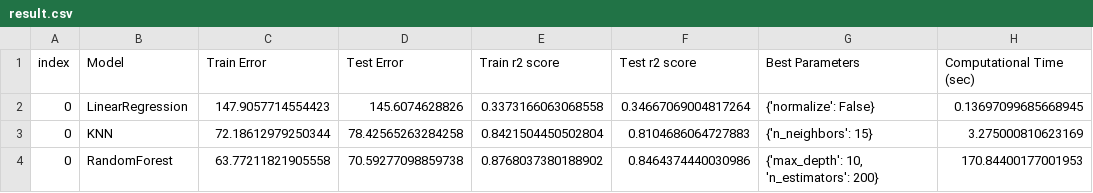
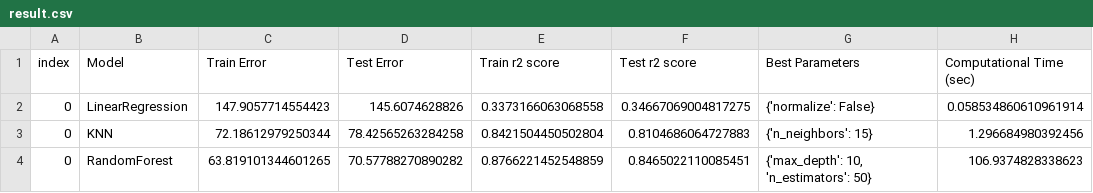
Before and after one commit to UBC-MDS/DSCI_522_Group_409, a CSV file: result/result.csv, drawn as a sheet.

```diff
--- a/result/result.csv
+++ b/result/result.csv
@@ -1,4 +1,4 @@
 index,Model,Train Error,Test Error,Train r2 score,Test r2 score,Best Parameters,Computational Time (sec)
-0,LinearRegression,147.9057714554423,145.6074628826,0.3373166063068558,0.34667069004817264,{'normalize': False},0.13697099685668945
-0,KNN,72.18612979250344,78.42565263284258,0.8421504450502804,0.8104686064727883,{'n_neighbors': 15},3.275000810623169
-0,RandomForest,63.77211821905558,70.59277098859738,0.8768037380188902,0.8464374440030986,"{'max_depth': 10, 'n_estimators': 200}",170.84400177001953
+0,LinearRegression,147.9057714554423,145.6074628826,0.3373166063068558,0.34667069004817275,{'normalize': False},0.058534860610961914
+0,KNN,72.18612979250344,78.42565263284258,0.8421504450502804,0.8104686064727883,{'n_neighbors': 15},1.296684980392456
+0,RandomForest,63.819101344601265,70.57788270890282,0.8766221452548859,0.8465022110085451,"{'max_depth': 10, 'n_estimators': 50}",106.9374828338623
```
Also changed, not shown: 19 other files.
